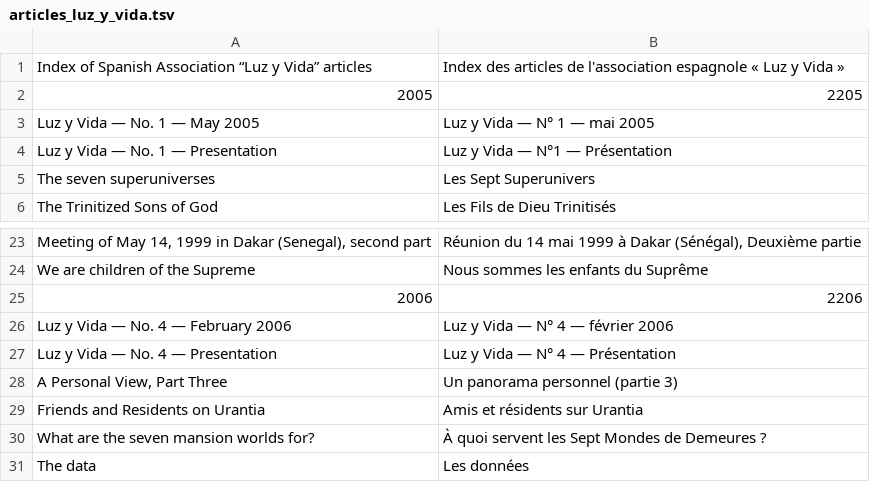
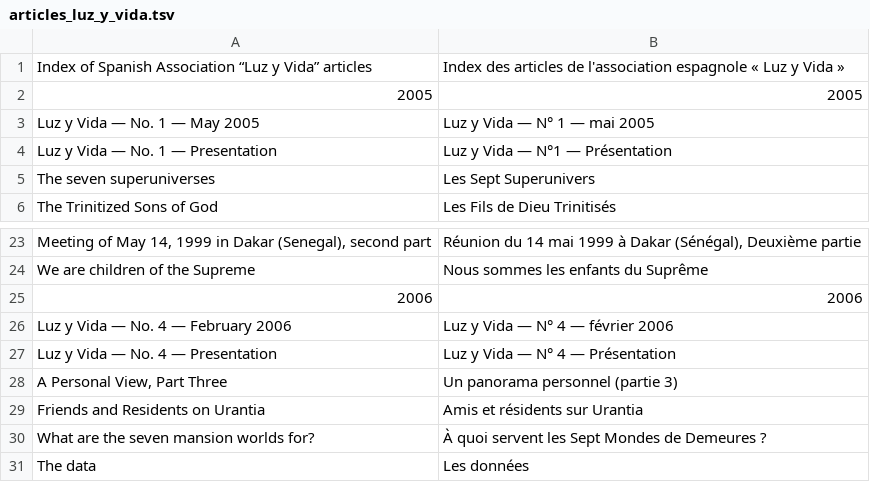
Before and after one commit to JanHerca/urantiapedia, a TSV file: input/txt/articles-fr/articles_luz_y_vida.tsv, drawn as a sheet; only a part is shown, gaps mark what is left out.

Commit message:
Fixes to articles index (Franch)

```diff
--- a/input/txt/articles-fr/articles_luz_y_vida.tsv
+++ b/input/txt/articles-fr/articles_luz_y_vida.tsv
@@ -1,3 +1,3 @@
 Index of Spanish Association “Luz y Vida” articles	Index des articles de l'association espagnole « Luz y Vida »
-2005	2205
+2005	2005
 Luz y Vida — No. 1 — May 2005	Luz y Vida — N° 1 — mai 2005
@@ -24,3 +24,3 @@ Meeting of May 14, 1999 in Dakar (Senegal), second part	Réunion du 14 mai 1999
 We are children of the Supreme	Nous sommes les enfants du Suprême
-2006	2206
+2006	2006
 Luz y Vida — No. 4 — February 2006	Luz y Vida — N° 4 — février 2006
```
Also changed, not shown: 1 other file.
